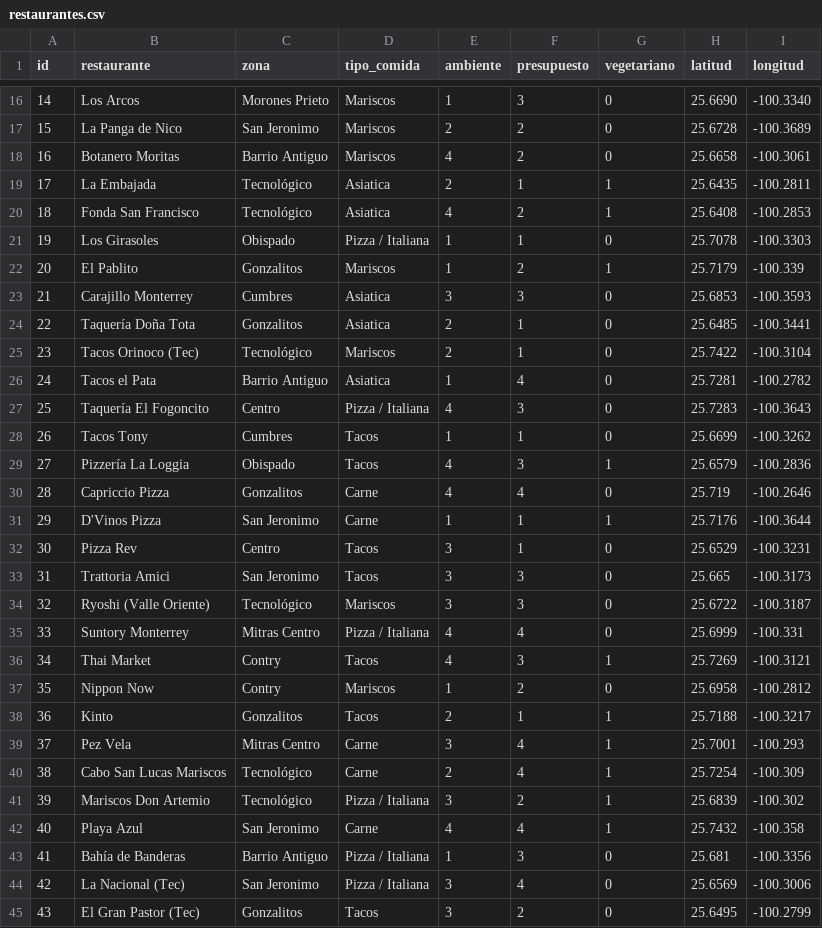
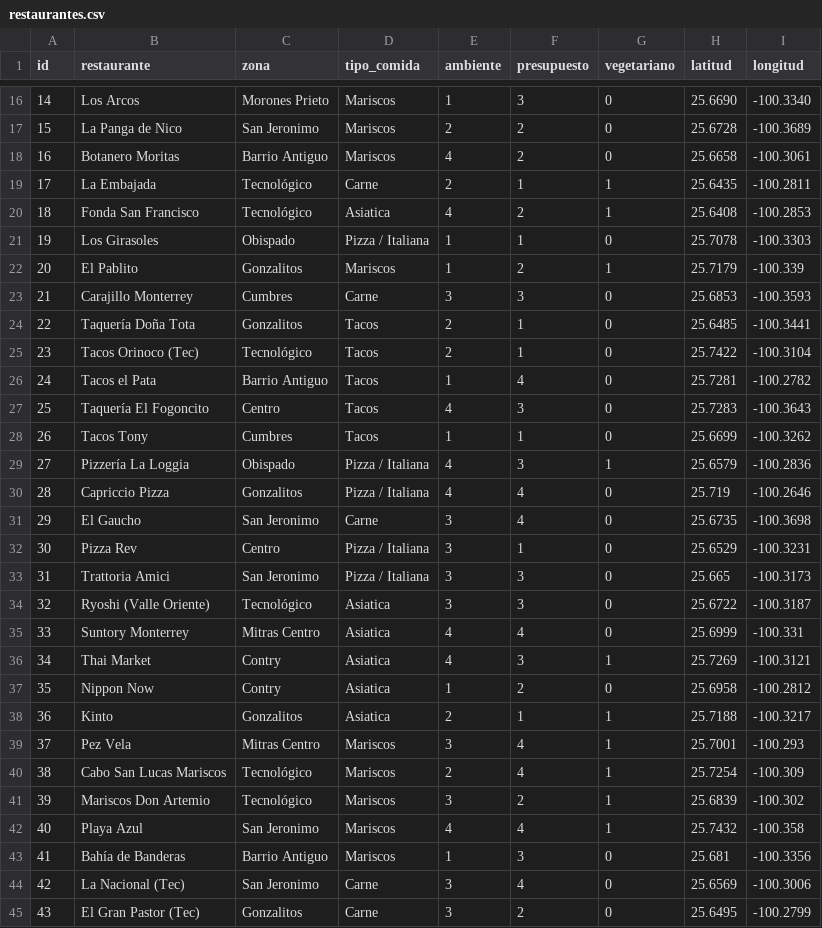
Before and after one commit to mikemi48/Recomendaci-n-de-Restaurantes-, a CSV file: restaurantes.csv, drawn as a sheet; only a part is shown, gaps mark what is left out; the diff covers the shown part only.

Commit message:
Actualizacion de restaurantes y codigo de flask

```diff
--- a/restaurantes.csv
+++ b/restaurantes.csv
@@ -18,3 +18,3 @@ id, restaurante,zona,tipo_comida,ambiente,presupuesto,vegetariano,latitud,longit
 16,Botanero Moritas,Barrio Antiguo,Mariscos,4,2,0,25.6658,-100.3061
-17,La Embajada,Tecnológico,Asiatica,2,1,1,25.6435,-100.2811
+17,La Embajada,Tecnológico,Carne,2,1,1,25.6435,-100.2811
 18,Fonda San Francisco,Tecnológico,Asiatica,4,2,1,25.6408,-100.2853
@@ -22,24 +22,24 @@ id, restaurante,zona,tipo_comida,ambiente,presupuesto,vegetariano,latitud,longit
 20,El Pablito,Gonzalitos,Mariscos,1,2,1,25.7179,-100.339
-21,Carajillo Monterrey,Cumbres,Asiatica,3,3,0,25.6853,-100.3593
-22,Taquería Doña Tota,Gonzalitos,Asiatica,2,1,0,25.6485,-100.3441
-23,Tacos Orinoco (Tec),Tecnológico,Mariscos,2,1,0,25.7422,-100.3104
-24,Tacos el Pata,Barrio Antiguo,Asiatica,1,4,0,25.7281,-100.2782
-25,Taquería El Fogoncito,Centro,Pizza / Italiana,4,3,0,25.7283,-100.3643
+21,Carajillo Monterrey,Cumbres,Carne,3,3,0,25.6853,-100.3593
+22,Taquería Doña Tota,Gonzalitos,Tacos,2,1,0,25.6485,-100.3441
+23,Tacos Orinoco (Tec),Tecnológico,Tacos,2,1,0,25.7422,-100.3104
+24,Tacos el Pata,Barrio Antiguo,Tacos,1,4,0,25.7281,-100.2782
+25,Taquería El Fogoncito,Centro,Tacos,4,3,0,25.7283,-100.3643
 26,Tacos Tony,Cumbres,Tacos,1,1,0,25.6699,-100.3262
-27,Pizzería La Loggia,Obispado,Tacos,4,3,1,25.6579,-100.2836
-28,Capriccio Pizza,Gonzalitos,Carne,4,4,0,25.719,-100.2646
-29,D'Vinos Pizza,San Jeronimo,Carne,1,1,1,25.7176,-100.3644
-30,Pizza Rev,Centro,Tacos,3,1,0,25.6529,-100.3231
-31,Trattoria Amici,San Jeronimo,Tacos,3,3,0,25.665,-100.3173
-32,Ryoshi (Valle Oriente),Tecnológico,Mariscos,3,3,0,25.6722,-100.3187
-33,Suntory Monterrey,Mitras Centro,Pizza / Italiana,4,4,0,25.6999,-100.331
-34,Thai Market,Contry,Tacos,4,3,1,25.7269,-100.3121
-35,Nippon Now,Contry,Mariscos,1,2,0,25.6958,-100.2812
-36,Kinto,Gonzalitos,Tacos,2,1,1,25.7188,-100.3217
-37,Pez Vela,Mitras Centro,Carne,3,4,1,25.7001,-100.293
-38,Cabo San Lucas Mariscos,Tecnológico,Carne,2,4,1,25.7254,-100.309
-39,Mariscos Don Artemio,Tecnológico,Pizza / Italiana,3,2,1,25.6839,-100.302
-40,Playa Azul,San Jeronimo,Carne,4,4,1,25.7432,-100.358
-41,Bahía de Banderas,Barrio Antiguo,Pizza / Italiana,1,3,0,25.681,-100.3356
-42,La Nacional (Tec),San Jeronimo,Pizza / Italiana,3,4,0,25.6569,-100.3006
-43,El Gran Pastor (Tec),Gonzalitos,Tacos,3,2,0,25.6495,-100.2799
+27,Pizzería La Loggia,Obispado,Pizza / Italiana,4,3,1,25.6579,-100.2836
+28,Capriccio Pizza,Gonzalitos,Pizza / Italiana,4,4,0,25.719,-100.2646
+29,El Gaucho,San Jeronimo,Carne,3,4,0,25.6735,-100.3698
+30,Pizza Rev,Centro,Pizza / Italiana,3,1,0,25.6529,-100.3231
+31,Trattoria Amici,San Jeronimo,Pizza / Italiana,3,3,0,25.665,-100.3173
+32,Ryoshi (Valle Oriente),Tecnológico,Asiatica,3,3,0,25.6722,-100.3187
+33,Suntory Monterrey,Mitras Centro,Asiatica,4,4,0,25.6999,-100.331
+34,Thai Market,Contry,Asiatica,4,3,1,25.7269,-100.3121
+35,Nippon Now,Contry,Asiatica,1,2,0,25.6958,-100.2812
+36,Kinto,Gonzalitos,Asiatica,2,1,1,25.7188,-100.3217
+37,Pez Vela,Mitras Centro,Mariscos,3,4,1,25.7001,-100.293
+38,Cabo San Lucas Mariscos,Tecnológico,Mariscos,2,4,1,25.7254,-100.309
+39,Mariscos Don Artemio,Tecnológico,Mariscos,3,2,1,25.6839,-100.302
+40,Playa Azul,San Jeronimo,Mariscos,4,4,1,25.7432,-100.358
+41,Bahía de Banderas,Barrio Antiguo,Mariscos,1,3,0,25.681,-100.3356
+42,La Nacional (Tec),San Jeronimo,Carne,3,4,0,25.6569,-100.3006
+43,El Gran Pastor (Tec),Gonzalitos,Carne,3,2,0,25.6495,-100.2799
```
Also changed, not shown: 5 edited cells elsewhere in this file, 4 other files.
